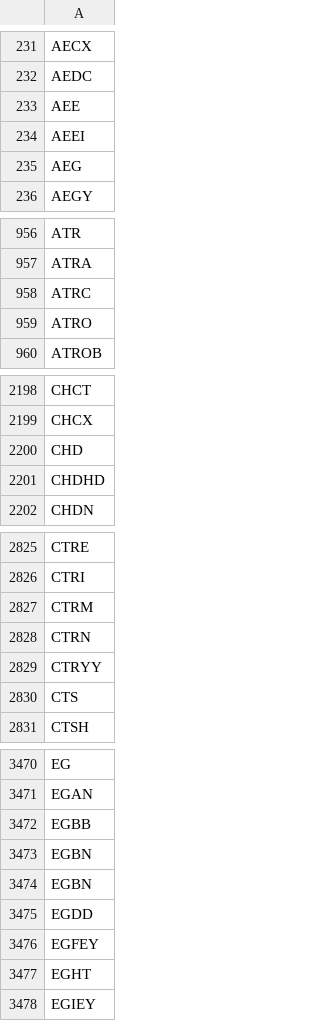
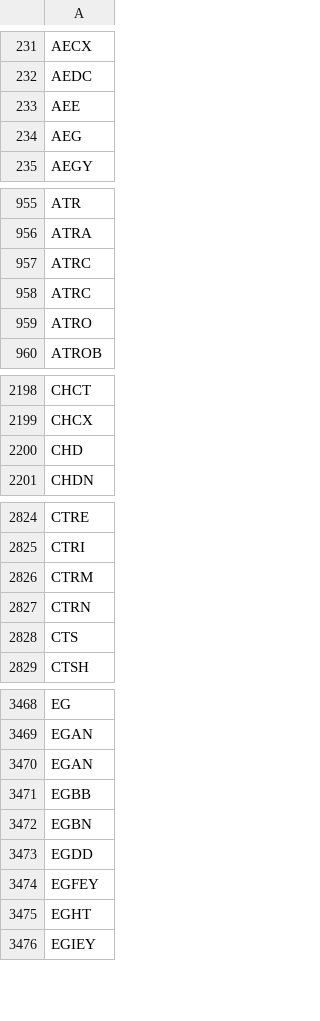
Before and after one commit to melder/symbols_options_csvs, a CSV file: symbols.csv, drawn as a sheet; only a part is shown, gaps mark what is left out; the diff covers the shown part only.

Commit message:
2024-11-17 -- updates csvs

```diff
--- a/symbols.csv
+++ b/symbols.csv
@@ -233,3 +233,2 @@ AEDC
 AEE
-AEEI
 AEG
@@ -958,2 +957,3 @@ ATRA
 ATRC
+ATRC
 ATRO
@@ -2200,3 +2200,2 @@ CHCX
 CHD
-CHDHD
 CHDN
@@ -2828,3 +2827,2 @@ CTRM
 CTRN
-CTRYY
 CTS
@@ -3471,5 +3469,5 @@ EG
 EGAN
+EGAN
 EGBB
 EGBN
-EGBN
 EGDD
```
Also changed, not shown: 4 added rows, 3 removed rows and 2 edited cells elsewhere in this file.
